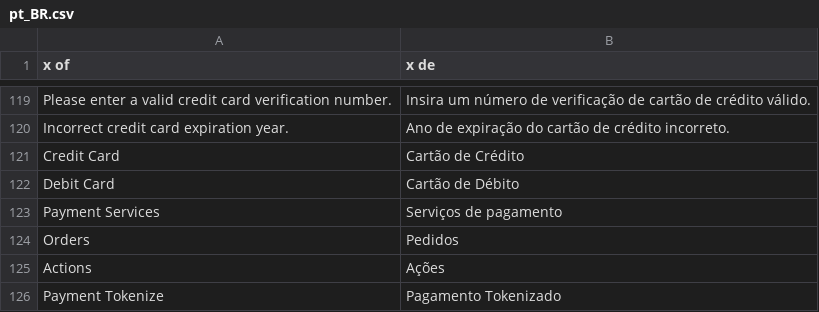
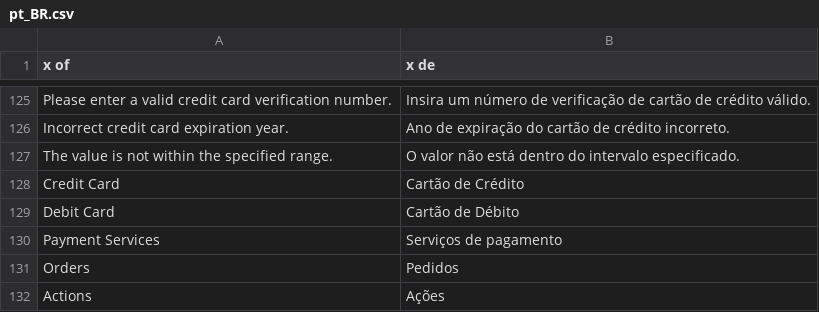
Before and after one commit to Getnet-Brasil/payment-magento, a CSV file: i18n/pt_BR.csv, drawn as a sheet; only a part is shown, gaps mark what is left out; the shorter side is filled out with more unchanged rows; the diff covers the shown part only; the diff names each change by its address in the sheet, - before the commit and + after, or states it on an @@ line.

```diff
--- a/i18n/pt_BR.csv
+++ b/i18n/pt_BR.csv
+row 127: The value is not within the specified range. | O valor não está dentro do intervalo especificado.
```
Also changed, not shown: 11 added rows and 3 moved rows elsewhere in this file, i18n/en_US.csv, 1 other file.
